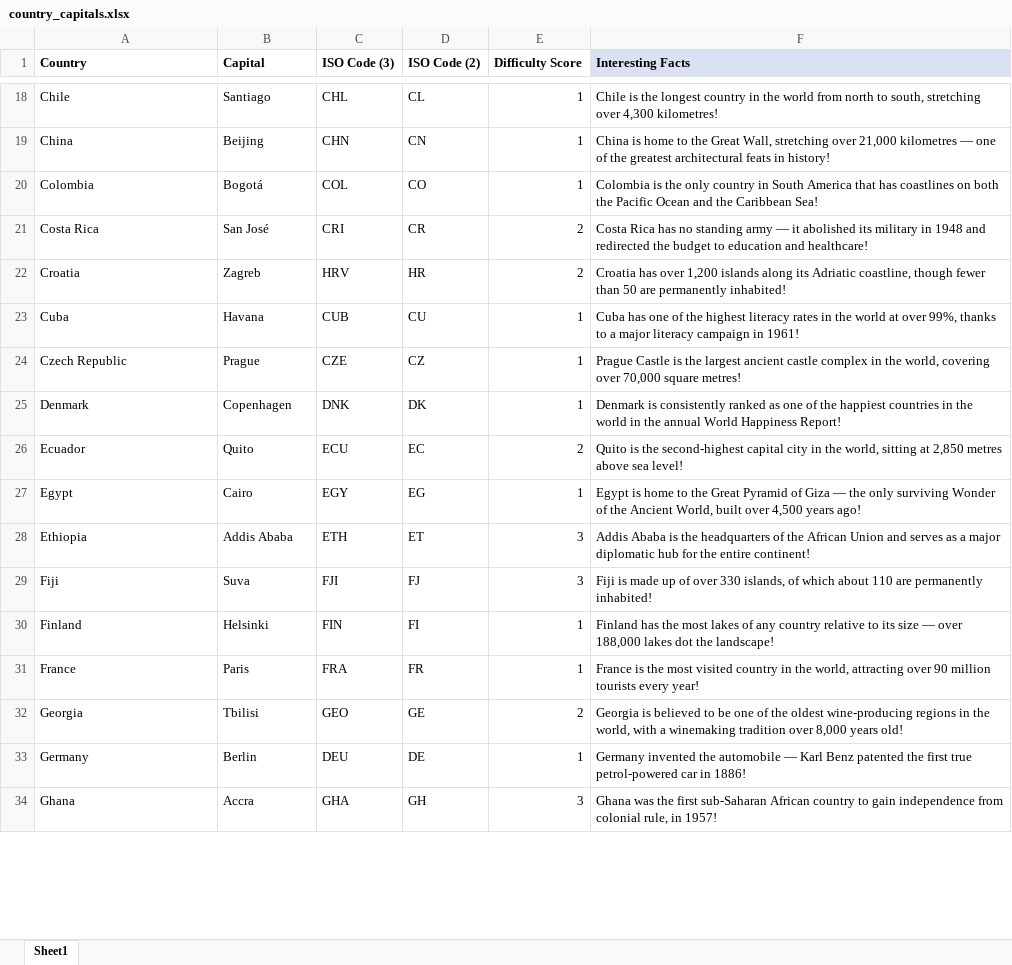
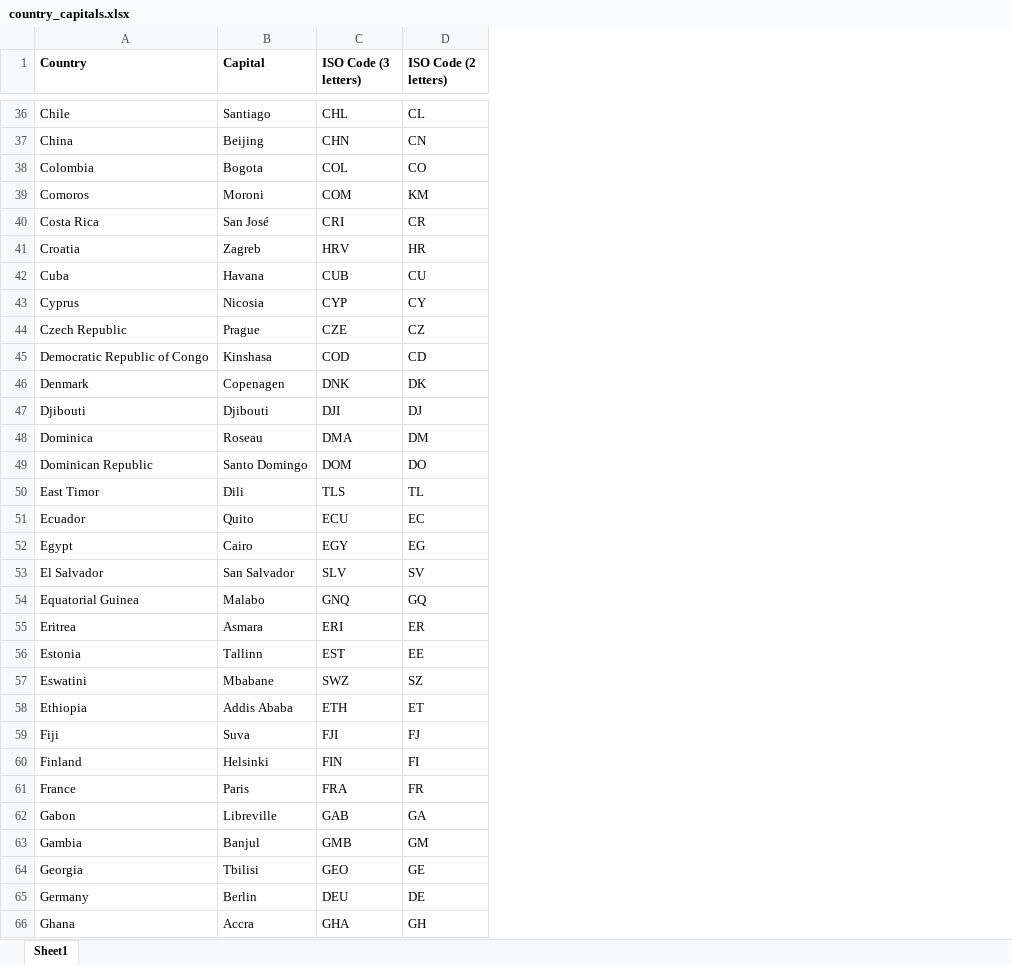
Before and after one commit to topsecurityaccount/2026-DONTTELLANYONE, an Excel workbook: country_capitals.xlsx, sheet Sheet1, drawn as a sheet; only a part is shown, gaps mark what is left out; values as stored, in another font and other column widths than the file's, no borders; removed rows and columns are numbered as before the commit, all else as after; the diff covers the shown part only; the diff names each change by its address in the sheet, - before the commit and + after, or states it on an @@ line.

Commit message:
Get all data interesting facts

```diff
--- a/country_capitals.xlsx (sheet Sheet1)
+++ b/country_capitals.xlsx (sheet Sheet1)
-column E (Difficulty Score), rows 18-34: 1 | 1 | 1 | 2 | 2 | 1 | 1 | 1 | 2 | 1 | 3 | 3 | 1 | 1 | 2 | 1 | 3
-column F (Interesting Facts), rows 18-34: Chile is the longest country in the world from north to south, stretching over 4,300 kilometres! | China is home to the Great Wall, stretching over 21,000 kilometres — one of the greatest architectural feats in history! | Colombia is the only country in South America that has coastlines on both the Pacific Ocean and the Caribbean Sea! | Costa Rica has no standing army — it abolished its military in 1948 and redirected the budget to education and healthcare! | Croatia has over 1,200 islands along its Adriatic coastline, though fewer than 50 are permanently inhabited! | Cuba has one of the highest literacy rates in the world at over 99%, thanks to a major literacy campaign in 1961! | Prague Castle is the largest ancient castle complex in the world, covering over 70,000 square metres! | Denmark is consistently ranked as one of the happiest countries in the world in the annual World Happiness Report! | Quito is the second-highest capital city in the world, sitting at 2,850 metres above sea level! | Egypt is home to the Great Pyramid of Giza — the only surviving Wonder of the Ancient World, built over 4,500 years ago! | Addis Ababa is the headquarters of the African Union and serves as a major diplomatic hub for the entire continent! | Fiji is made up of over 330 islands, of which about 110 are permanently inhabited! | Finland has the most lakes of any country relative to its size — over 188,000 lakes dot the landscape! | France is the most visited country in the world, attracting over 90 million tourists every year! | Georgia is believed to be one of the oldest wine-producing regions in the world, with a winemaking tradition over 8,000 years old! | Germany invented the automobile — Karl Benz patented the first true petrol-powered car in 1886! | Ghana was the first sub-Saharan African country to gain independence from colonial rule, in 1957!
-C1: ISO Code (3)
+C1: ISO Code (3 letters)
-D1: ISO Code (2)
+D1: ISO Code (2 letters)
-B38 (Capital): Bogotá
+B38 (Capital): Bogota
+row 39: Comoros | Moroni | COM | KM
+row 43: Cyprus | Nicosia | CYP | CY
+row 45: Democratic Republic of Congo | Kinshasa | COD | CD
-B46 (Capital): Copenhagen
+B46 (Capital): Copenagen
+row 47: Djibouti | Djibouti | DJI | DJ
+row 48: Dominica | Roseau | DMA | DM
+row 49: Dominican Republic | Santo Domingo | DOM | DO
+row 50: East Timor | Dili | TLS | TL
+row 53: El Salvador | San Salvador | SLV | SV
+row 54: Equatorial Guinea | Malabo | GNQ | GQ
+row 55: Eritrea | Asmara | ERI | ER
+row 56: Estonia | Tallinn | EST | EE
+row 57: Eswatini | Mbabane | SWZ | SZ
+row 62: Gabon | Libreville | GAB | GA
+row 63: Gambia | Banjul | GMB | GM
```
Also changed, not shown: 25 added rows, 39 removed rows and 2 edited cells elsewhere in this sheet, 7 other files.
